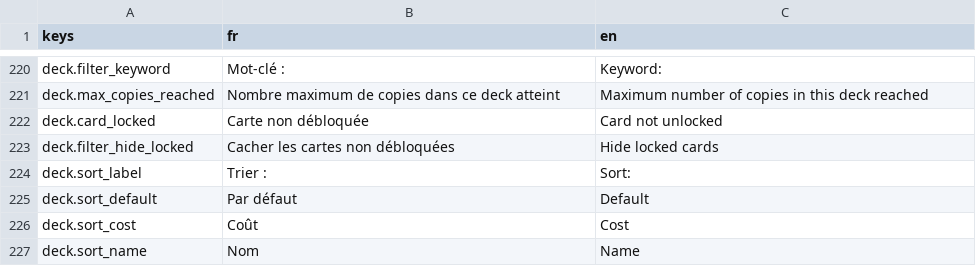
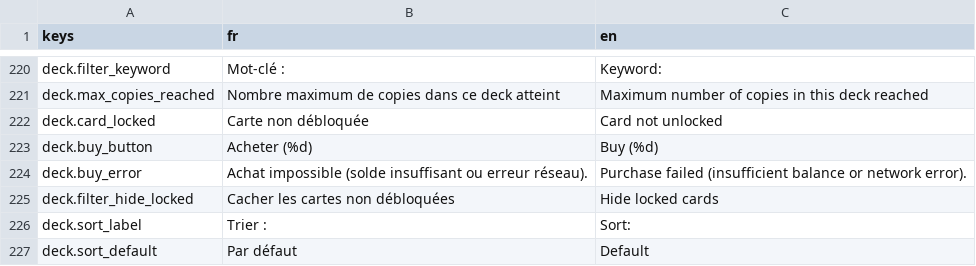
Before and after one commit to Nicolas82200/Wyrdane, a CSV file: translations/game.csv, drawn as a sheet; only a part is shown, gaps mark what is left out; the shorter side is filled out with more unchanged rows; the diff names each change by its address in the sheet, - before the commit and + after, or states it on an @@ line.

Commit message:
feat: add per-card shop purchase and persistent navbar
Add POST /api/collection/buy-card client support (buy a single card by
rarity-based price) in the deckbuilder, update pack pricing (500 for 4
cards), and add a reusable Navbar component (balance + pack shop access)
to DeckBuilder and NetLobby, which previously lost all currency/shop
visibility since they are separate scenes from MainMenu.

```diff
--- a/translations/game.csv
+++ b/translations/game.csv
+row 223: deck.buy_button | Acheter (%d) | Buy (%d)
+row 224: deck.buy_error | Achat impossible (solde insuffisant ou erreur réseau). | Purchase failed (insufficient balance or network error).
```
Also changed, not shown: 11 other files.
